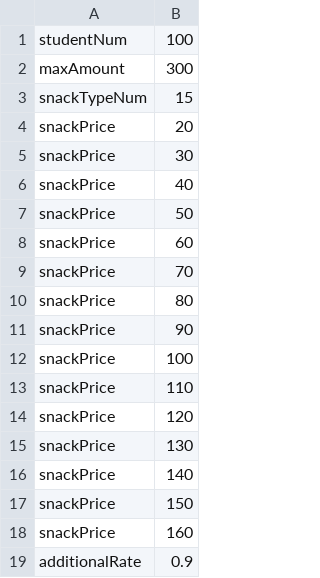
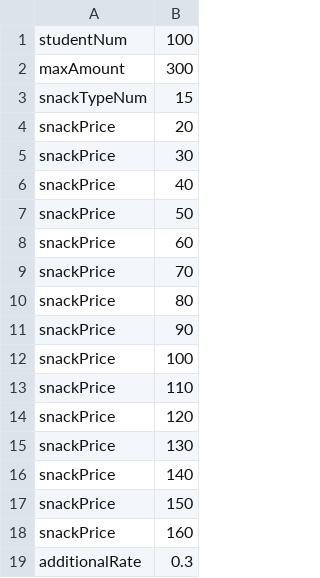
Before and after one commit to Glico621/The-Whale-Optimization-Algorithm, a CSV file: data.csv, drawn as a sheet.

```diff
--- a/data.csv
+++ b/data.csv
@@ -18,2 +18,2 @@ snackPrice,150
 snackPrice,160
-additionalRate,0.9
+additionalRate,0.3
```
Also changed, not shown: 17 other files.
